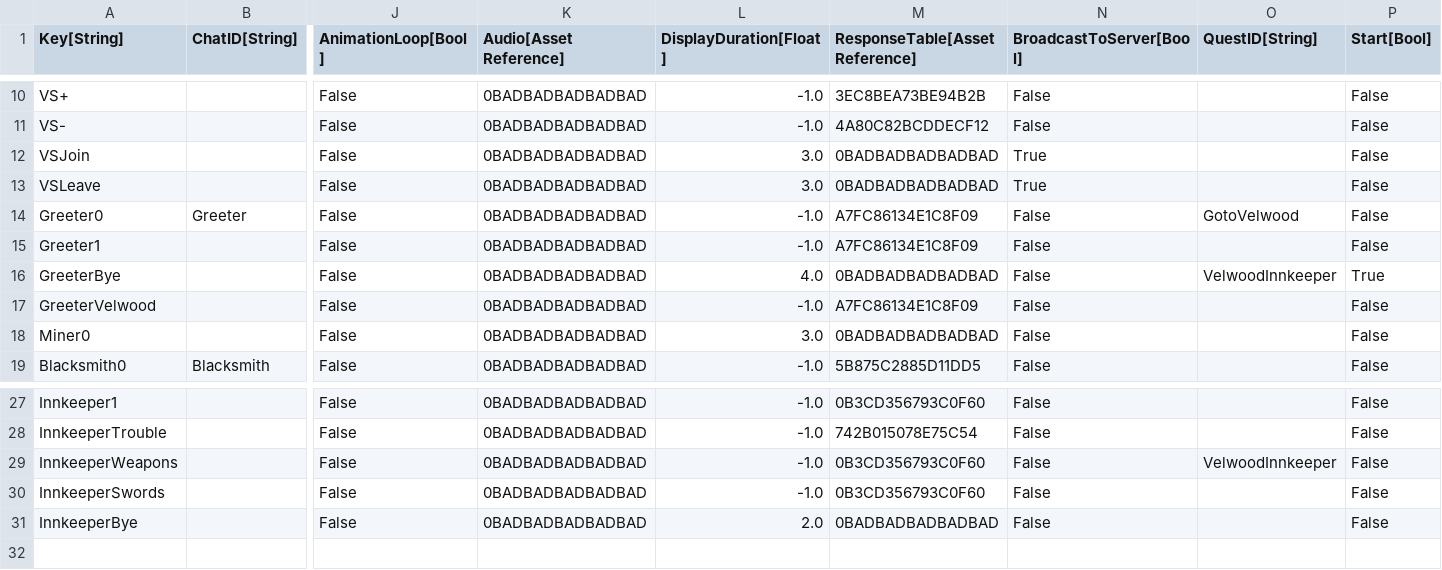
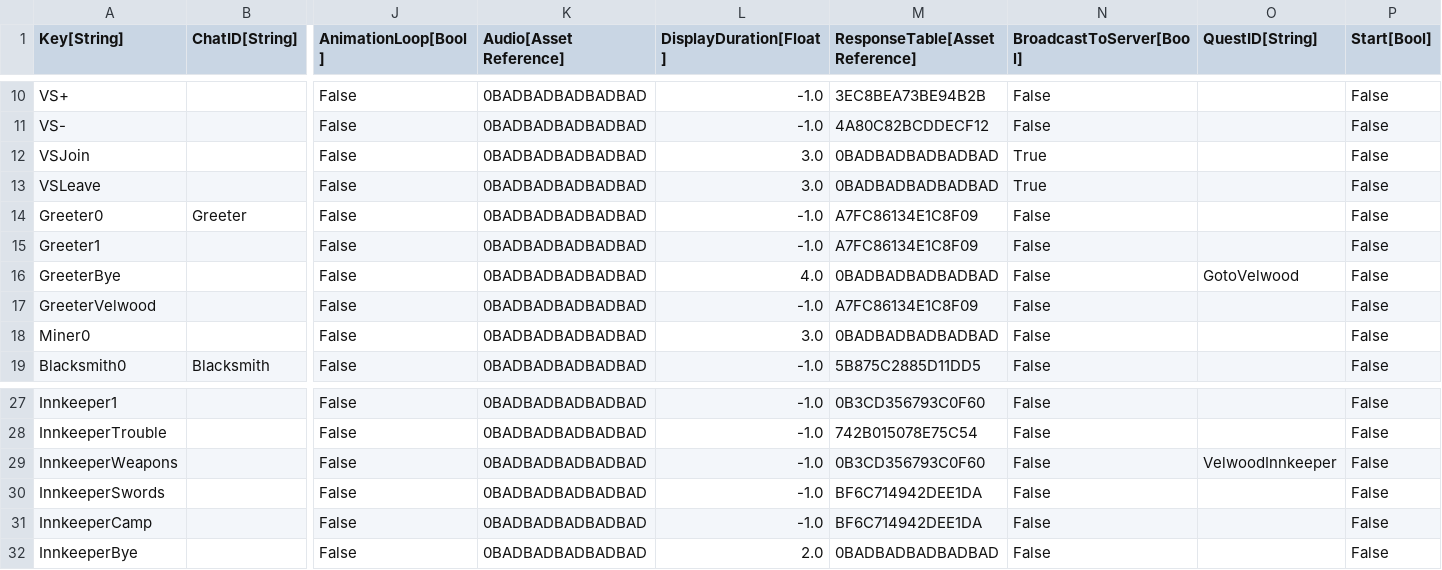
Before and after one commit to standardcombo/LootMMO, a CSV file: Framework/Data/DataTables/Talking Heads.csv, drawn as a sheet; only a part is shown, gaps mark what is left out; rows hold the shown columns only; the diff names each change by its address in the sheet, - before the commit and + after, or states it on an @@ line.

Commit message:
SwordSellQuest

```diff
--- a/Framework/Data/DataTables/Talking Heads.csv
+++ b/Framework/Data/DataTables/Talking Heads.csv
-O14 (QuestID[String]): GotoVelwood
+O14 (QuestID[String]): (empty)
-O16 (QuestID[String]): VelwoodInnkeeper
+O16 (QuestID[String]): GotoVelwood
-P16 (Start[Bool]): True
+P16 (Start[Bool]): False
-M30 (ResponseTable[Asset Reference]): 0B3CD356793C0F60
+M30 (ResponseTable[Asset Reference]): BF6C714942DEE1DA
+row 31: InnkeeperCamp |  | False | 0BADBADBADBADBAD | -1.0 | BF6C714942DEE1DA | False |  | False
```
Also changed, not shown: Framework/Data/DataTables/QuestMetadata.csv, 7 other files.
